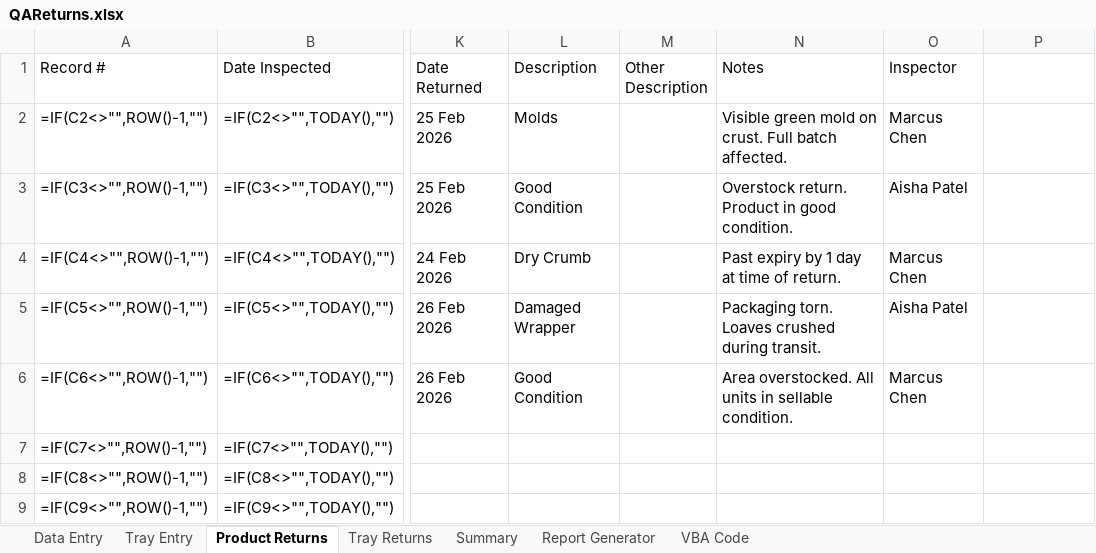
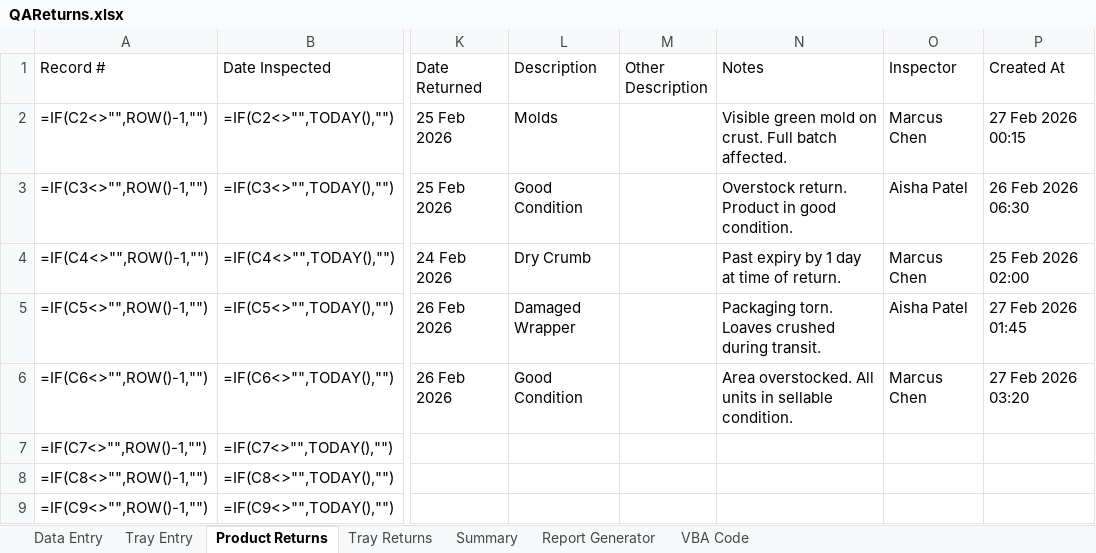
Before and after one commit to giloytech-ux/QAReturnsExcel, an Excel workbook: output/QAReturns.xlsx, sheet Product Returns, drawn as a sheet; only a part is shown, gaps mark what is left out; values as stored, in another font and other column widths than the file's, no cell formats; formulas without a stored value are shown as written; conditional formats not drawn; the diff names each change by its address in the sheet, - before the commit and + after, or states it on an @@ line.

```diff
--- a/output/QAReturns.xlsx (sheet Product Returns)
+++ b/output/QAReturns.xlsx (sheet Product Returns)
-P1: (empty)
+P1: Created At
-P2 (Created At): (empty)
+P2 (Created At): 27 Feb 2026 00:15
-P3 (Created At): (empty)
+P3 (Created At): 26 Feb 2026 06:30
-P4 (Created At): (empty)
+P4 (Created At): 25 Feb 2026 02:00
-P5 (Created At): (empty)
+P5 (Created At): 27 Feb 2026 01:45
-P6 (Created At): (empty)
+P6 (Created At): 27 Feb 2026 03:20
```
Also changed, not shown: sheet VBA Code, sheet Tray Returns, cell formats, 1 other file.
